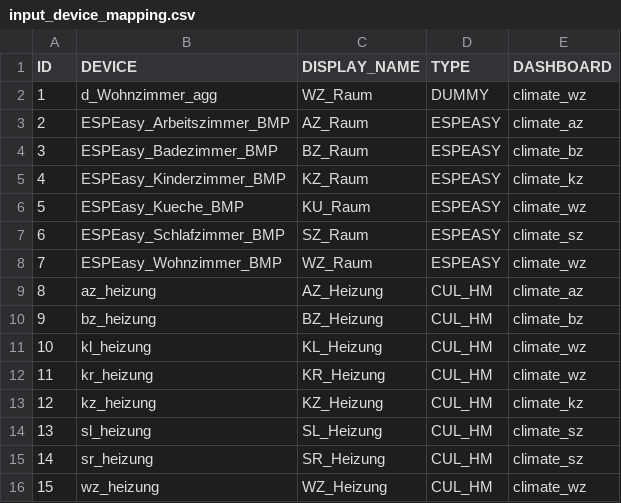
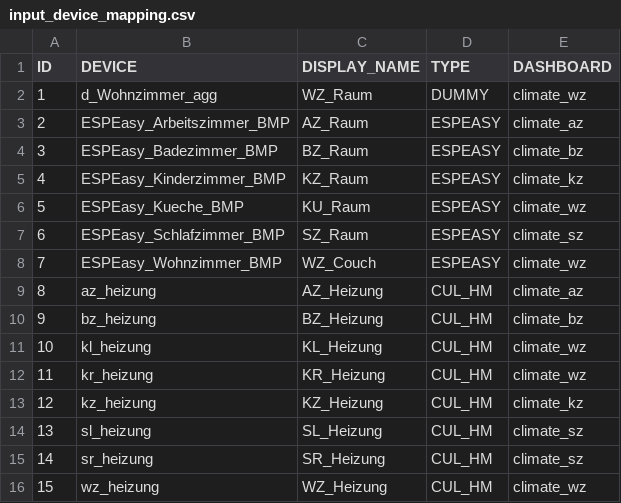
Before and after one commit to Muenzi1/fhem_docker, a CSV file: config/sql/input_device_mapping.csv, drawn as a sheet.

Commit message:
Fix: Bad mapping led to wrong WZ temperatures

```diff
--- a/config/sql/input_device_mapping.csv
+++ b/config/sql/input_device_mapping.csv
@@ -7,3 +7,3 @@ ID,DEVICE,DISPLAY_NAME,TYPE,DASHBOARD,
 6,ESPEasy_Schlafzimmer_BMP,SZ_Raum,ESPEASY,climate_sz
-7,ESPEasy_Wohnzimmer_BMP,WZ_Raum,ESPEASY,climate_wz
+7,ESPEasy_Wohnzimmer_BMP,WZ_Couch,ESPEASY,climate_wz
 8,az_heizung,AZ_Heizung,CUL_HM,climate_az
```
